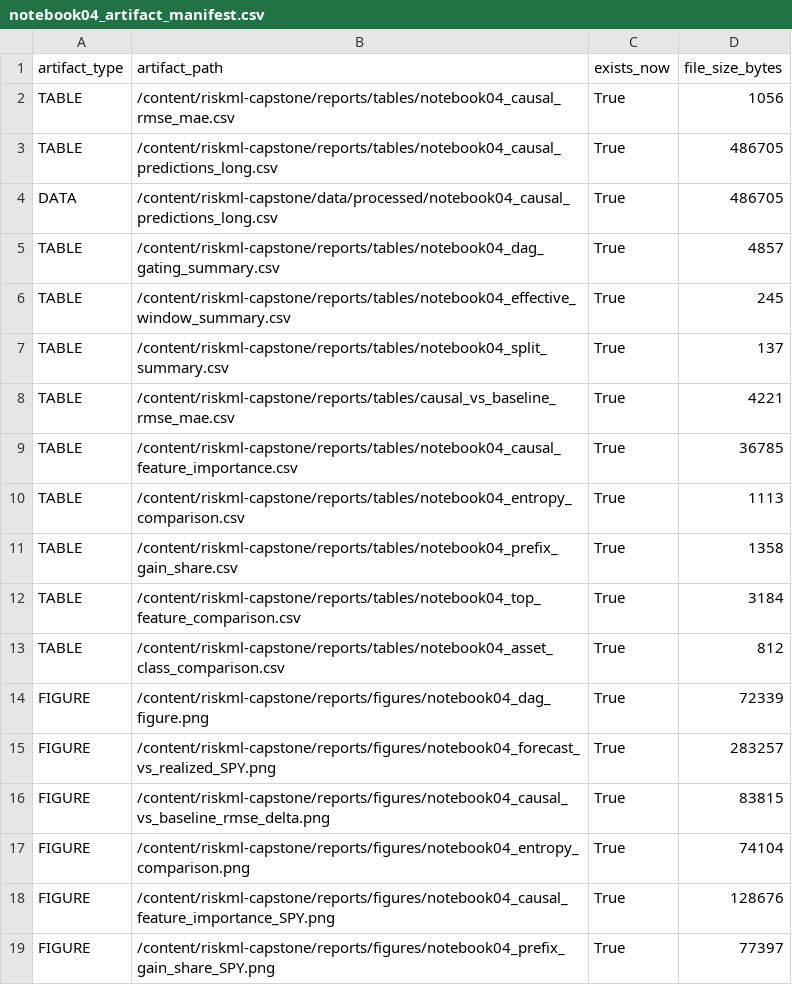
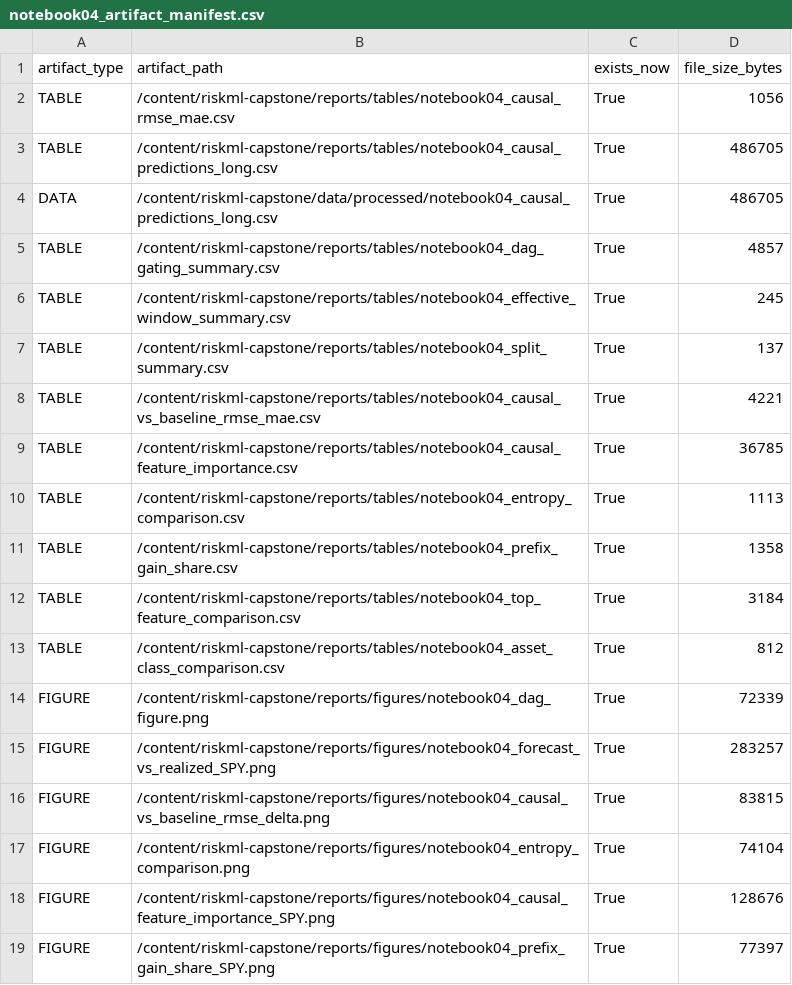
Before and after one commit to stevearchuleta/riskml-capstone, a CSV file: reports/tables/notebook04_artifact_manifest.csv, drawn as a sheet.

Commit message:
NB04: fix CODE_BLOCK_O — add CAUSAL_MLP long-form predictions; verify all three causal models in notebook04_causal_predictions_long.csv

```diff
--- a/reports/tables/notebook04_artifact_manifest.csv
+++ b/reports/tables/notebook04_artifact_manifest.csv
@@ -7,3 +7,3 @@ TABLE,/content/riskml-capstone/reports/tables/notebook04_effective_window_summar
 TABLE,/content/riskml-capstone/reports/tables/notebook04_split_summary.csv,True,137
-TABLE,/content/riskml-capstone/reports/tables/causal_vs_baseline_rmse_mae.csv,True,4221
+TABLE,/content/riskml-capstone/reports/tables/notebook04_causal_vs_baseline_rmse_mae.csv,True,4221
 TABLE,/content/riskml-capstone/reports/tables/notebook04_causal_feature_importance.csv,True,36785
```
Also changed, not shown: reports/tables/notebook04_causal_rmse_mae.csv.
